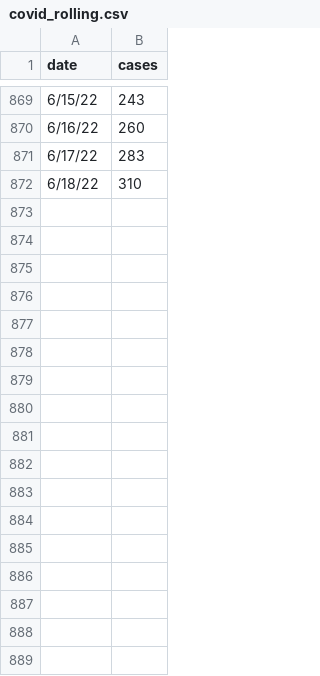
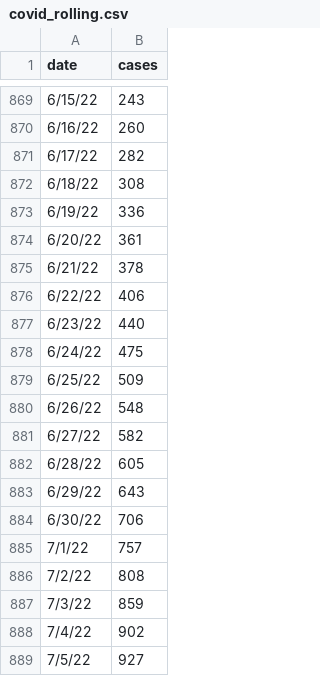
Before and after one commit to pmagtulis/covid-ph-map, a CSV file: data/covid_rolling.csv, drawn as a sheet; only a part is shown, gaps mark what is left out; the diff covers the shown part only.

```diff
--- a/data/covid_rolling.csv
+++ b/data/covid_rolling.csv
@@ -870,3 +870,20 @@ date,cases
 6/16/22,260
-6/17/22,283
-6/18/22,310
+6/17/22,282
+6/18/22,308
+6/19/22,336
+6/20/22,361
+6/21/22,378
+6/22/22,406
+6/23/22,440
+6/24/22,475
+6/25/22,509
+6/26/22,548
+6/27/22,582
+6/28/22,605
+6/29/22,643
+6/30/22,706
+7/1/22,757
+7/2/22,808
+7/3/22,859
+7/4/22,902
+7/5/22,927
```
Also changed, not shown: 32 added rows and 67 edited cells elsewhere in this file, data/daily-test.csv, data/positivity_rates.csv.
